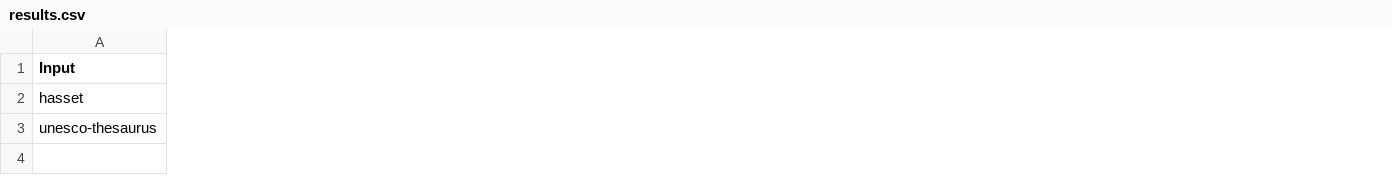
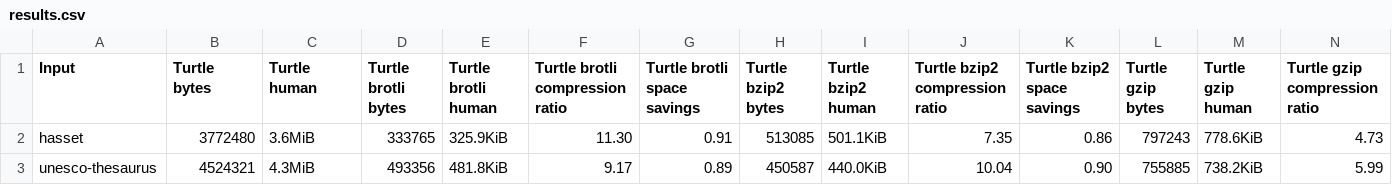
Before and after one commit to minorg/rdf-text-compression-experiment, a CSV file: results.csv, drawn as a sheet; only a part is shown; the diff covers the shown part only; the diff names each change by its address in the sheet, - before the commit and + after, or states it on an @@ line.

Commit message:
add more columns to results

```diff
--- a/results.csv
+++ b/results.csv
+column B (Turtle bytes), rows 2-3: 3772480 | 4524321
+column C (Turtle human), rows 2-3: 3.6MiB | 4.3MiB
+column D (Turtle brotli bytes), rows 2-3: 333765 | 493356
+column E (Turtle brotli human), rows 2-3: 325.9KiB | 481.8KiB
+column F (Turtle brotli compression ratio), rows 2-3: 11.30 | 9.17
+column G (Turtle brotli space savings), rows 2-3: 0.91 | 0.89
+column H (Turtle bzip2 bytes), rows 2-3: 513085 | 450587
+column I (Turtle bzip2 human), rows 2-3: 501.1KiB | 440.0KiB
+column J (Turtle bzip2 compression ratio), rows 2-3: 7.35 | 10.04
+column K (Turtle bzip2 space savings), rows 2-3: 0.86 | 0.90
+column L (Turtle gzip bytes), rows 2-3: 797243 | 755885
+column M (Turtle gzip human), rows 2-3: 778.6KiB | 738.2KiB
+column N (Turtle gzip compression ratio), rows 2-3: 4.73 | 5.99
```
Also changed, not shown: 11 added columns, 4 removed columns and 4 edited cells elsewhere in this file, 1 other file.
